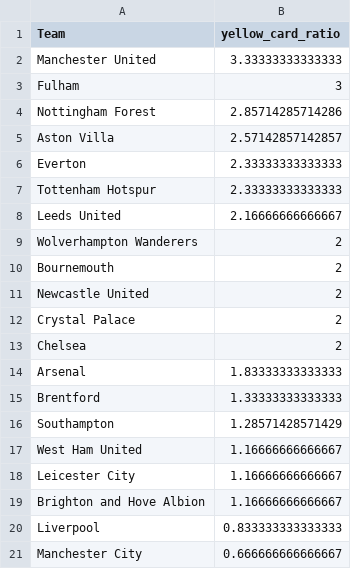
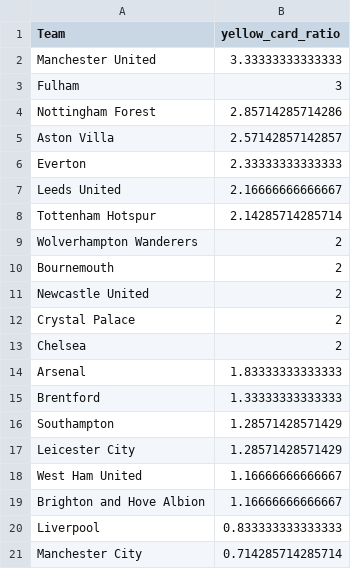
Before and after one commit to charles-adedotun/krysp-scraper, a CSV file: epl/cleaned-data/teams-cpmr.csv, drawn as a sheet.

```diff
--- a/epl/cleaned-data/teams-cpmr.csv
+++ b/epl/cleaned-data/teams-cpmr.csv
@@ -6,4 +6,4 @@
 "  Everton ",2.33333333333333
-"  Tottenham Hotspur ",2.33333333333333
 "  Leeds United ",2.16666666666667
+"  Tottenham Hotspur ",2.14285714285714
 "  Wolverhampton Wanderers ",2
@@ -16,6 +16,6 @@
 "  Southampton ",1.28571428571429
+"  Leicester City ",1.28571428571429
 "  West Ham United ",1.16666666666667
-"  Leicester City ",1.16666666666667
 "  Brighton and Hove Albion ",1.16666666666667
 "  Liverpool ",0.833333333333333
-"  Manchester City ",0.666666666666667
+"  Manchester City ",0.714285714285714
```
Also changed, not shown: epl/cleaned-data/referees-cpmr.csv, 2 other files.
